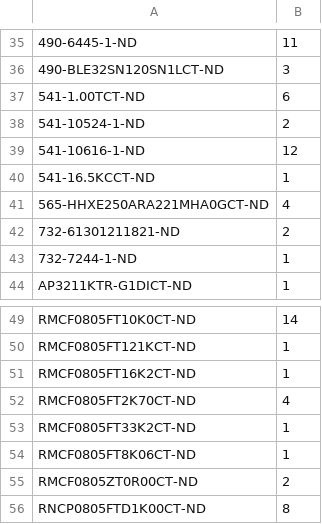
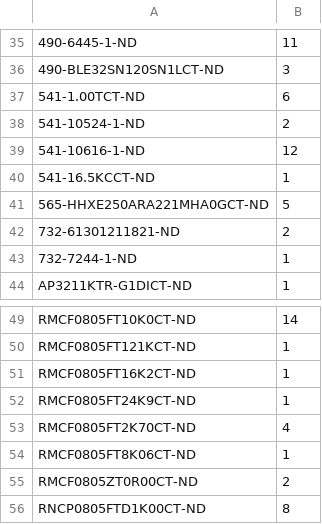
Before and after one commit to Patsch91/NerdOCTAXE-Gamma, a CSV file: bom/DoubleQrev3-4_DigiKey.csv, drawn as a sheet; only a part is shown, gaps mark what is left out.

```diff
--- a/bom/DoubleQrev3-4_DigiKey.csv
+++ b/bom/DoubleQrev3-4_DigiKey.csv
@@ -40,3 +40,3 @@
 541-16.5KCCT-ND	1
-565-HHXE250ARA221MHA0GCT-ND	4
+565-HHXE250ARA221MHA0GCT-ND	5
 732-61301211821-ND	2
@@ -51,4 +51,4 @@ RMCF0805FT121KCT-ND	1
 RMCF0805FT16K2CT-ND	1
+RMCF0805FT24K9CT-ND	1
 RMCF0805FT2K70CT-ND	4
-RMCF0805FT33K2CT-ND	1
 RMCF0805FT8K06CT-ND	1
```
Also changed, not shown: bom/DoubleQrev3-4.csv, 3 other files.
